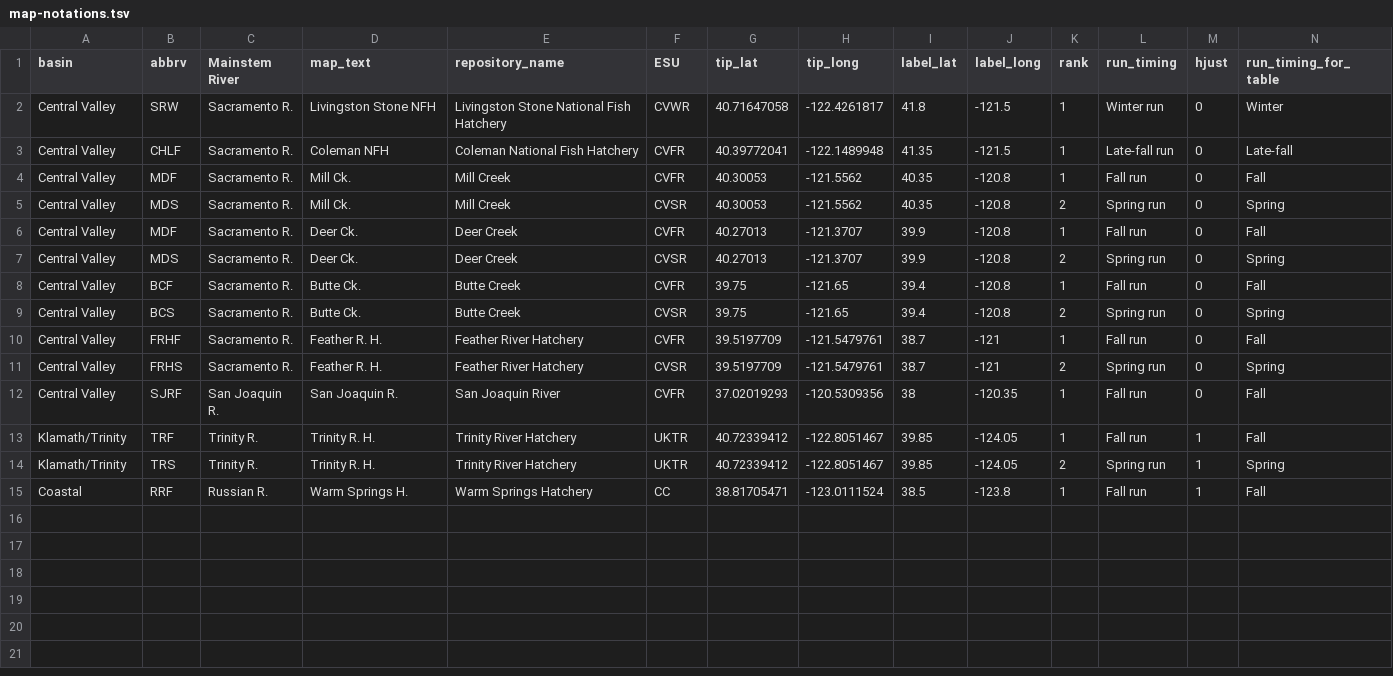
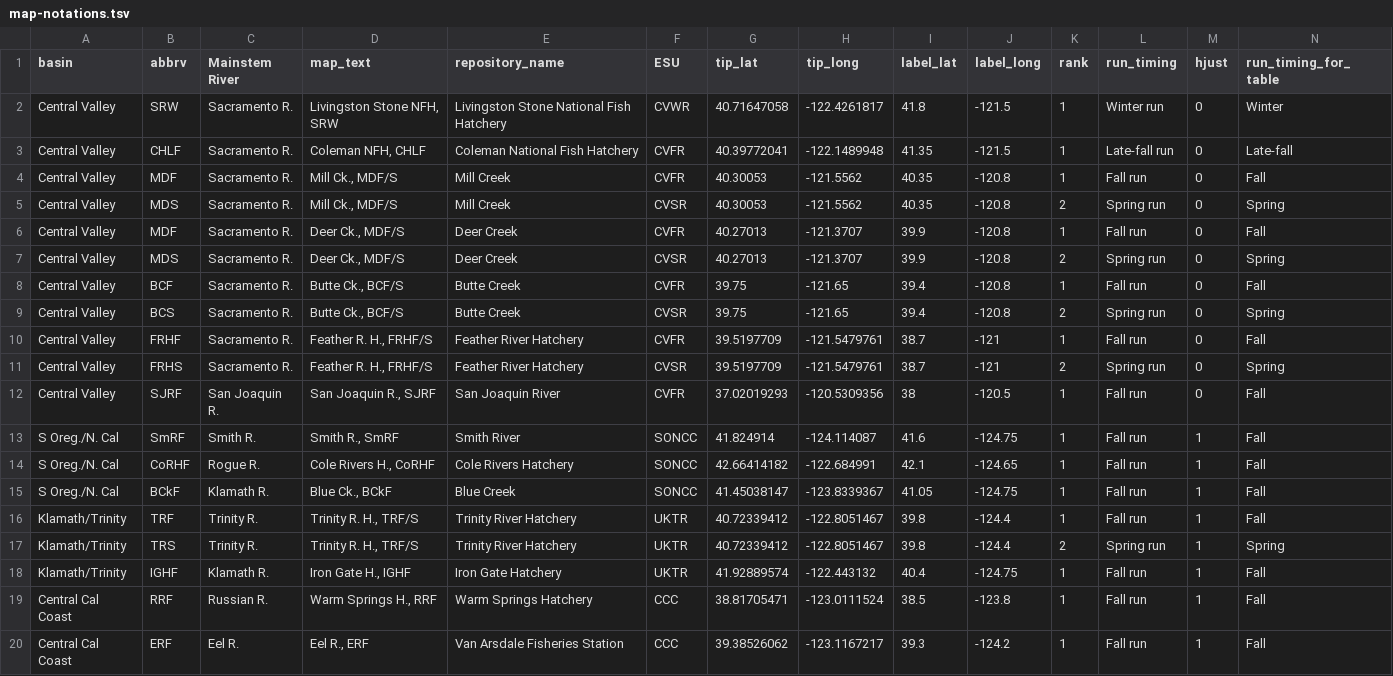
Before and after one commit to eriqande/california-chinook-microhaps, a TSV file: inputs/map-notations.tsv, drawn as a sheet.

```diff
--- a/inputs/map-notations.tsv
+++ b/inputs/map-notations.tsv
@@ -1,15 +1,20 @@
 basin	abbrv	Mainstem River	map_text	repository_name	ESU	tip_lat	tip_long	label_lat	label_long	rank	run_timing	hjust	run_timing_for_table
-Central Valley	SRW	Sacramento R.	Livingston Stone NFH	Livingston Stone National Fish Hatchery	CVWR	40.71647058	-122.4261817	41.8	-121.5	1	Winter run	0	Winter
-Central Valley	CHLF	Sacramento R.	Coleman NFH	Coleman National Fish Hatchery	CVFR	40.39772041	-122.1489948	41.35	-121.5	1	Late-fall run	0	Late-fall
-Central Valley	MDF	Sacramento R.	Mill Ck.	Mill Creek	CVFR	40.30053	-121.5562	40.35	-120.8	1	Fall run	0	Fall
-Central Valley	MDS	Sacramento R.	Mill Ck.	Mill Creek	CVSR	40.30053	-121.5562	40.35	-120.8	2	Spring run	0	Spring
-Central Valley	MDF	Sacramento R.	Deer Ck.	Deer Creek	CVFR	40.27013	-121.3707	39.9	-120.8	1	Fall run	0	Fall
-Central Valley	MDS	Sacramento R.	Deer Ck.	Deer Creek	CVSR	40.27013	-121.3707	39.9	-120.8	2	Spring run	0	Spring
-Central Valley	BCF	Sacramento R.	Butte Ck.	Butte Creek	CVFR	39.75	-121.65	39.4	-120.8	1	Fall run	0	Fall
-Central Valley	BCS	Sacramento R.	Butte Ck.	Butte Creek	CVSR	39.75	-121.65	39.4	-120.8	2	Spring run	0	Spring
-Central Valley	FRHF	Sacramento R.	Feather R. H.	Feather River Hatchery	CVFR	39.5197709	-121.5479761	38.7	-121	1	Fall run	0	Fall
-Central Valley	FRHS	Sacramento R.	Feather R. H.	Feather River Hatchery	CVSR	39.5197709	-121.5479761	38.7	-121	2	Spring run	0	Spring
-Central Valley	SJRF	San Joaquin R.	San Joaquin R.	San Joaquin River	CVFR	37.02019293	-120.5309356	38	-120.35	1	Fall run	0	Fall
-Klamath/Trinity	TRF	Trinity R.	Trinity R. H.	Trinity River Hatchery	UKTR	40.72339412	-122.8051467	39.85	-124.05	1	Fall run	1	Fall
-Klamath/Trinity	TRS	Trinity R.	Trinity R. H.	Trinity River Hatchery	UKTR	40.72339412	-122.8051467	39.85	-124.05	2	Spring run	1	Spring
-Coastal	RRF	Russian R.	Warm Springs H.	Warm Springs Hatchery	CC	38.81705471	-123.0111524	38.5	-123.8	1	Fall run	1	Fall
+Central Valley	SRW	Sacramento R.	"Livingston Stone NFH, SRW"	Livingston Stone National Fish Hatchery	CVWR	40.71647058	-122.4261817	41.8	-121.5	1	Winter run	0	Winter
+Central Valley	CHLF	Sacramento R.	"Coleman NFH, CHLF"	Coleman National Fish Hatchery	CVFR	40.39772041	-122.1489948	41.35	-121.5	1	Late-fall run	0	Late-fall
+Central Valley	MDF	Sacramento R.	"Mill Ck., MDF/S"	Mill Creek	CVFR	40.30053	-121.5562	40.35	-120.8	1	Fall run	0	Fall
+Central Valley	MDS	Sacramento R.	"Mill Ck., MDF/S"	Mill Creek	CVSR	40.30053	-121.5562	40.35	-120.8	2	Spring run	0	Spring
+Central Valley	MDF	Sacramento R.	"Deer Ck., MDF/S"	Deer Creek	CVFR	40.27013	-121.3707	39.9	-120.8	1	Fall run	0	Fall
+Central Valley	MDS	Sacramento R.	"Deer Ck., MDF/S"	Deer Creek	CVSR	40.27013	-121.3707	39.9	-120.8	2	Spring run	0	Spring
+Central Valley	BCF	Sacramento R.	"Butte Ck., BCF/S"	Butte Creek	CVFR	39.75	-121.65	39.4	-120.8	1	Fall run	0	Fall
+Central Valley	BCS	Sacramento R.	"Butte Ck., BCF/S"	Butte Creek	CVSR	39.75	-121.65	39.4	-120.8	2	Spring run	0	Spring
+Central Valley	FRHF	Sacramento R.	"Feather R. H., FRHF/S"	Feather River Hatchery	CVFR	39.5197709	-121.5479761	38.7	-121	1	Fall run	0	Fall
+Central Valley	FRHS	Sacramento R.	"Feather R. H., FRHF/S"	Feather River Hatchery	CVSR	39.5197709	-121.5479761	38.7	-121	2	Spring run	0	Spring
+Central Valley	SJRF	San Joaquin R.	"San Joaquin R., SJRF"	San Joaquin River	CVFR	37.02019293	-120.5309356	38	-120.5	1	Fall run	0	Fall
+S Oreg./N. Cal	SmRF	Smith R.	"Smith R., SmRF"	Smith River	SONCC	41.824914	-124.114087	41.6	-124.75	1	Fall run	1	Fall
+S Oreg./N. Cal	CoRHF	Rogue R.	"Cole Rivers H., CoRHF"	Cole Rivers Hatchery	SONCC	42.66414182	-122.684991	42.1	-124.65	1	Fall run	1	Fall
+S Oreg./N. Cal	BCkF	Klamath R.	"Blue Ck., BCkF"	Blue Creek	SONCC	41.45038147	-123.8339367	41.05	-124.75	1	Fall run	1	Fall
+Klamath/Trinity	TRF	Trinity R.	"Trinity R. H., TRF/S"	Trinity River Hatchery	UKTR	40.72339412	-122.8051467	39.8	-124.4	1	Fall run	1	Fall
+Klamath/Trinity	TRS	Trinity R.	"Trinity R. H., TRF/S"	Trinity River Hatchery	UKTR	40.72339412	-122.8051467	39.8	-124.4	2	Spring run	1	Spring
+Klamath/Trinity	IGHF	Klamath R.	"Iron Gate H., IGHF"	Iron Gate Hatchery	UKTR	41.92889574	-122.443132	40.4	-124.75	1	Fall run	1	Fall
+Central Cal Coast	RRF	Russian R.	"Warm Springs H., RRF"	Warm Springs Hatchery	CCC	38.81705471	-123.0111524	38.5	-123.8	1	Fall run	1	Fall
+Central Cal Coast	ERF	Eel R.	"Eel R., ERF"	Van Arsdale Fisheries Station	CCC	39.38526062	-123.1167217	39.3	-124.2	1	Fall run	1	Fall
```
Also changed, not shown: inputs/reference-collection-names.csv, 12 other files.
